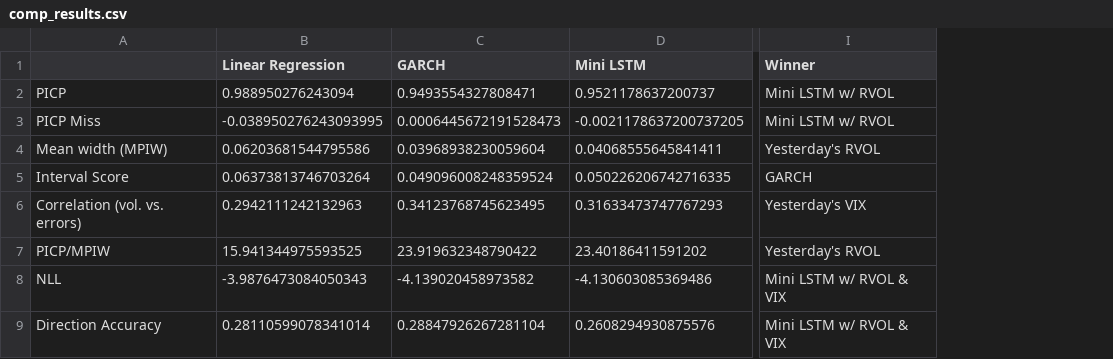
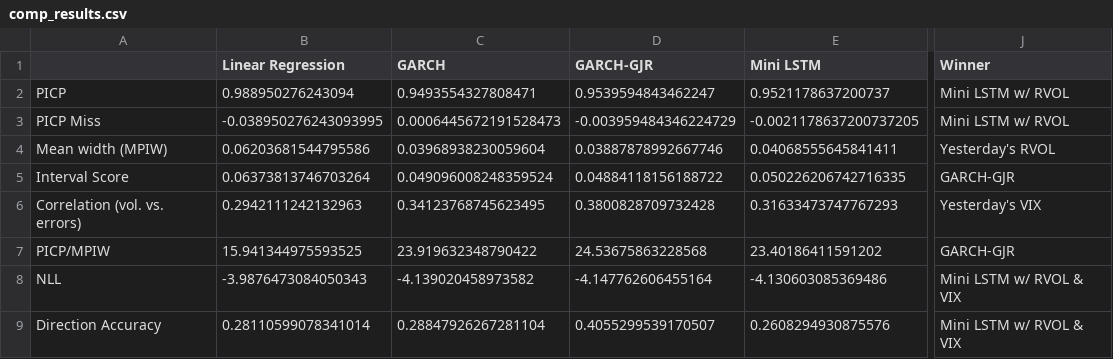
Before and after one commit to tjespe/master, a CSV file: Code/results/comp_results.csv, drawn as a sheet; only a part is shown, gaps mark what is left out; addresses are those after the commit; the diff names each change by its address in the sheet, - before the commit and + after, or states it on an @@ line.

Commit message:
Add a GARCH-GJR model

```diff
--- a/Code/results/comp_results.csv
+++ b/Code/results/comp_results.csv
+column D (GARCH-GJR), rows 2-9: 0.9539594843462247 | -0.003959484346224729 | 0.03887878992667746 | 0.04884118156188722 | 0.3800828709732428 | 24.53675863228568 | -4.147762606455164 | 0.4055299539170507
-J5 (Winner): GARCH
+J5 (Winner): GARCH-GJR
-J7 (Winner): Yesterday's RVOL
+J7 (Winner): GARCH-GJR
```
Also changed, not shown: 10 other files.
